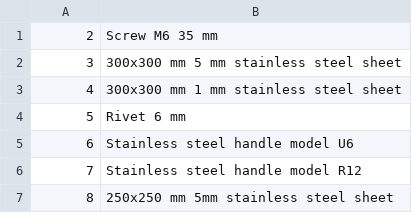
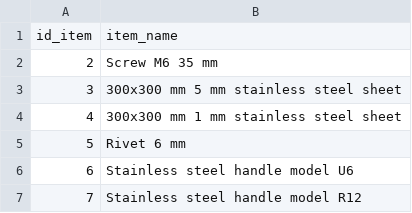
Before and after one commit to JorgeUbaldoR/sem3-25-pi-2024_25-G131, a CSV file: prodPlanSimulator(ESINF)/main/java/pt/ipp/isep/dei/esoft/project/files/SQL Developer/files/ITEMS_LAPR.csv, drawn as a sheet; only a part is shown; the shorter side is filled out with more unchanged rows.

```diff
--- a/prodPlanSimulator(ESINF)/main/java/pt/ipp/isep/dei/esoft/project/files/SQL Developer/files/ITEMS_LAPR.csv
+++ b/prodPlanSimulator(ESINF)/main/java/pt/ipp/isep/dei/esoft/project/files/SQL Developer/files/ITEMS_LAPR.csv
@@ -1 +1,2 @@
+id_item;item_name
 2;Screw M6 35 mm
```
Also changed, not shown: prodPlanSimulator(ESINF)/main/java/pt/ipp/isep/dei/esoft/project/files/SQL Developer/files/BOO_LAPR.csv, 5 other files.
